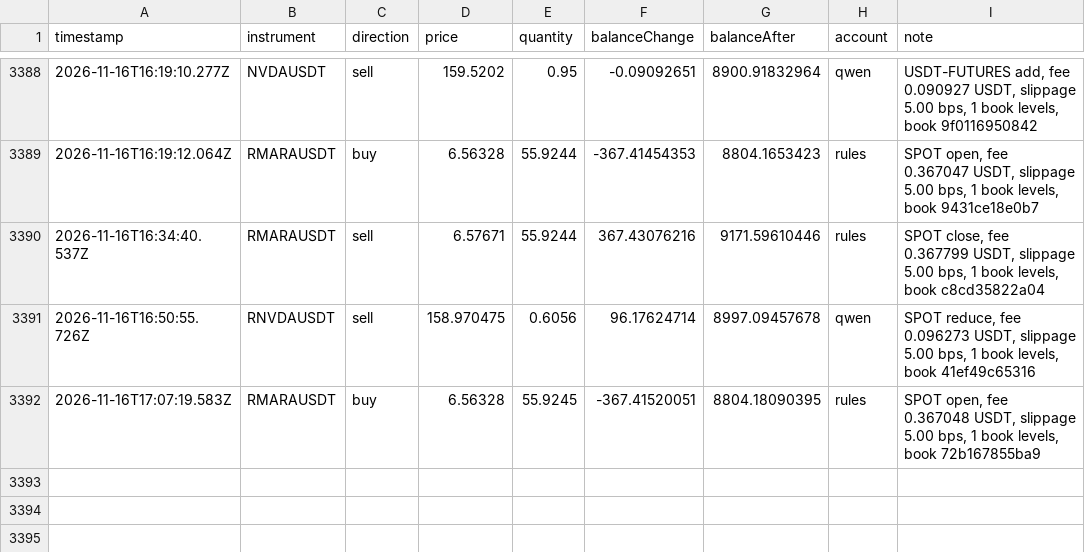
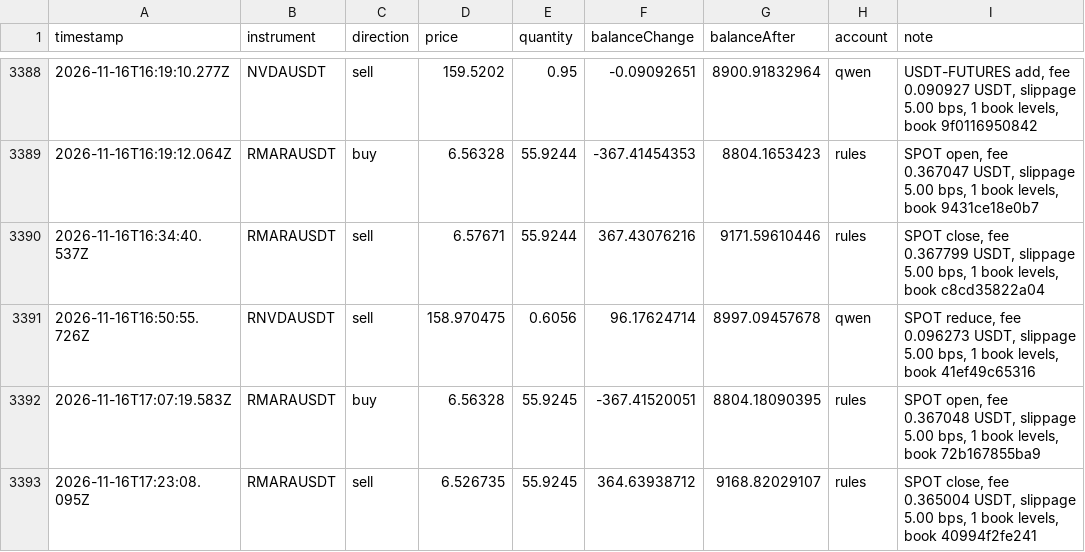
Before and after one commit to ramakrishnanhulk20/kaaval-record, a CSV file: kaaval/trades.csv, drawn as a sheet; only a part is shown, gaps mark what is left out; the diff names each change by its address in the sheet, - before the commit and + after, or states it on an @@ line.

Commit message:
record 2026-11-16T17:31Z: 53844 ledger entries, 3 reviews

```diff
--- a/kaaval/trades.csv
+++ b/kaaval/trades.csv
+row 3393: 2026-11-16T17:23:08.095Z | RMARAUSDT | sell | 6.526735 | 55.9245 | 364.63938712 | 9168.82029107 | rules | SPOT close, fee 0.365004 USDT, slippage 5.00 bps, 1 book levels, book 40994f2fe241
```
Also changed, not shown: 6 other files.
